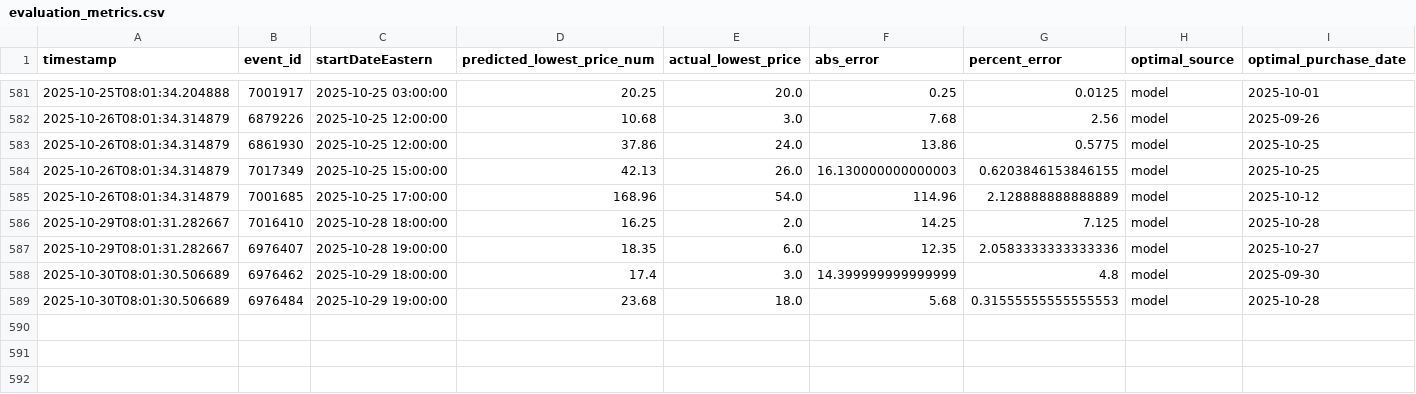
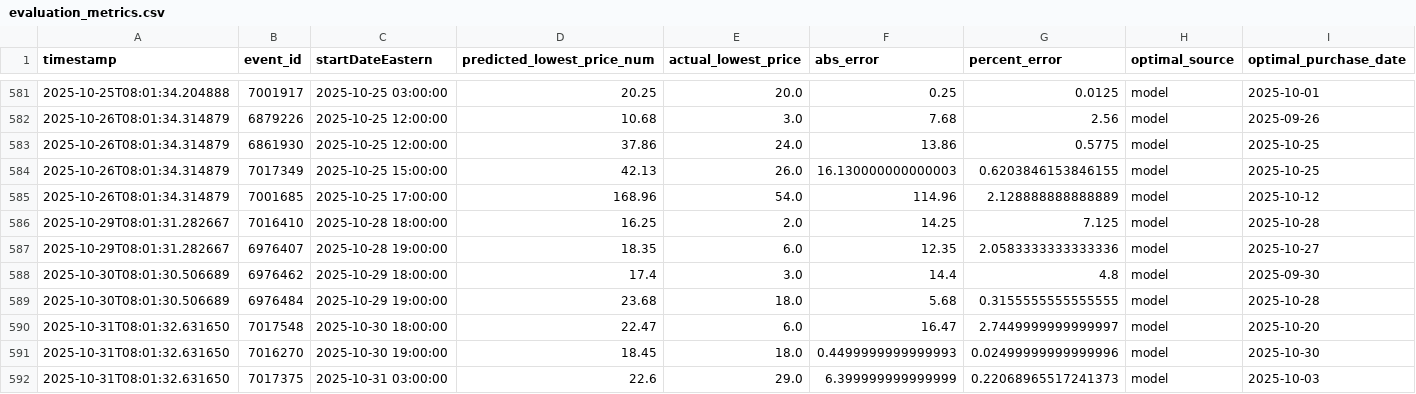
Before and after one commit to rsims55/football-ticket-tracker, a CSV file: data/predicted/evaluation_metrics.csv, drawn as a sheet; only a part is shown, gaps mark what is left out; rows hold the shown columns only; the diff names each change by its address in the sheet, - before the commit and + after, or states it on an @@ line.

```diff
--- a/data/predicted/evaluation_metrics.csv
+++ b/data/predicted/evaluation_metrics.csv
-F588 (abs_error): 14.399999999999999
+F588 (abs_error): 14.4
-G589 (percent_error): 0.31555555555555553
+G589 (percent_error): 0.3155555555555555
+row 590: 2025-10-31T08:01:32.631650 | 7017548 | 2025-10-30 18:00:00 | 22.47 | 6.0 | 16.47 | 2.7449999999999997 | model | 2025-10-20
+row 591: 2025-10-31T08:01:32.631650 | 7016270 | 2025-10-30 19:00:00 | 18.45 | 18.0 | 0.4499999999999993 | 0.02499999999999996 | model | 2025-10-30
+row 592: 2025-10-31T08:01:32.631650 | 7017375 | 2025-10-31 03:00:00 | 22.6 | 29.0 | 6.399999999999999 | 0.22068965517241373 | model | 2025-10-03
```
Also changed, not shown: data/predicted/merged_eval_results.csv.
